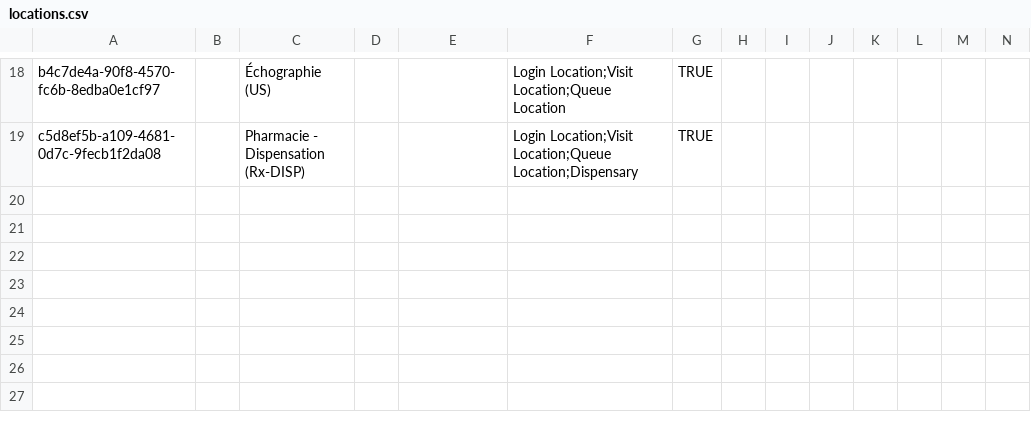
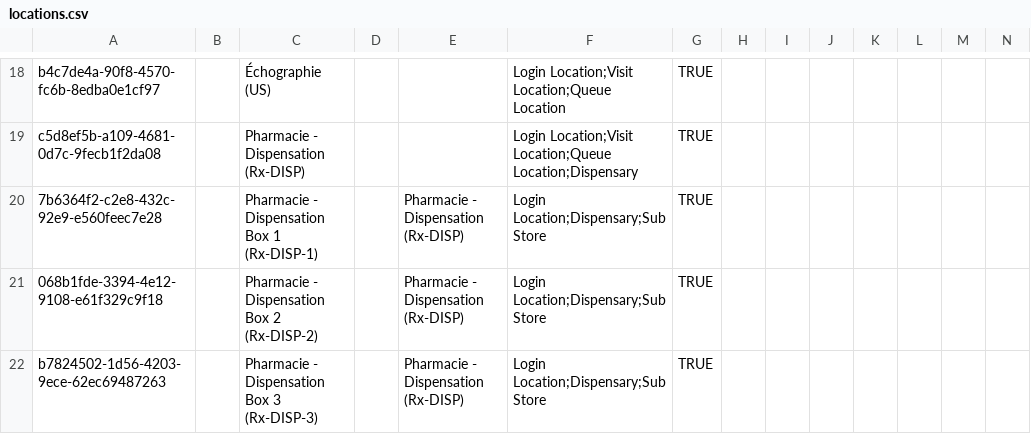
Before and after one commit to MadiroGlobalHealth/UVL-EMR, a CSV file: sites/mugamba/configs/openmrs/initializer_config/locations/locations.csv, drawn as a sheet; only a part is shown, gaps mark what is left out; rows hold the shown columns only; the diff names each change by its address in the sheet, - before the commit and + after, or states it on an @@ line.

```diff
--- a/sites/mugamba/configs/openmrs/initializer_config/locations/locations.csv
+++ b/sites/mugamba/configs/openmrs/initializer_config/locations/locations.csv
+row 20: 7b6364f2-c2e8-432c-92e9-e560feec7e28 |  | Pharmacie - Dispensation Box 1 (Rx-DISP-1) |  | Pharmacie - Dispensation (Rx-DISP) | Login Location;Dispensary;Sub Store | TRUE
+row 21: 068b1fde-3394-4e12-9108-e61f329c9f18 |  | Pharmacie - Dispensation Box 2 (Rx-DISP-2) |  | Pharmacie - Dispensation (Rx-DISP) | Login Location;Dispensary;Sub Store | TRUE
+row 22: b7824502-1d56-4203-9ece-62ec69487263 |  | Pharmacie - Dispensation Box 3 (Rx-DISP-3) |  | Pharmacie - Dispensation (Rx-DISP) | Login Location;Dispensary;Sub Store | TRUE
```
Also changed, not shown: sites/mugamba/configs/keycloak/users/staff-roster.example.csv, sites/mugamba/configs/openmrs/initializer_config/roles/roles_mugamba.csv, 3 other files.
